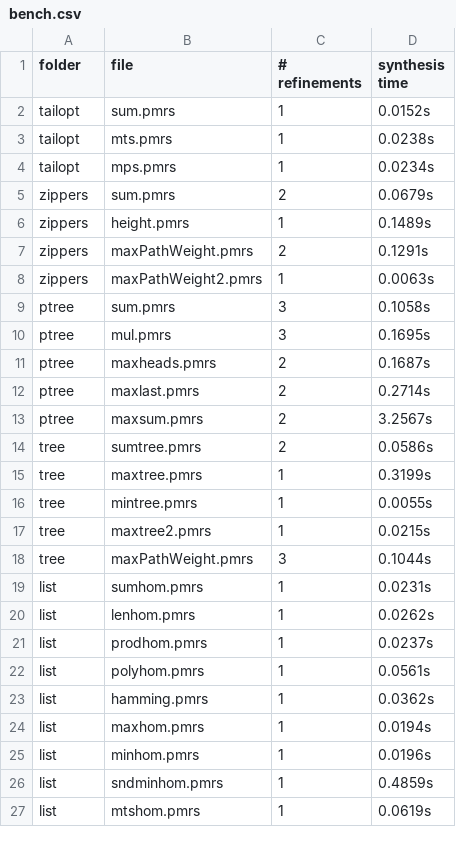
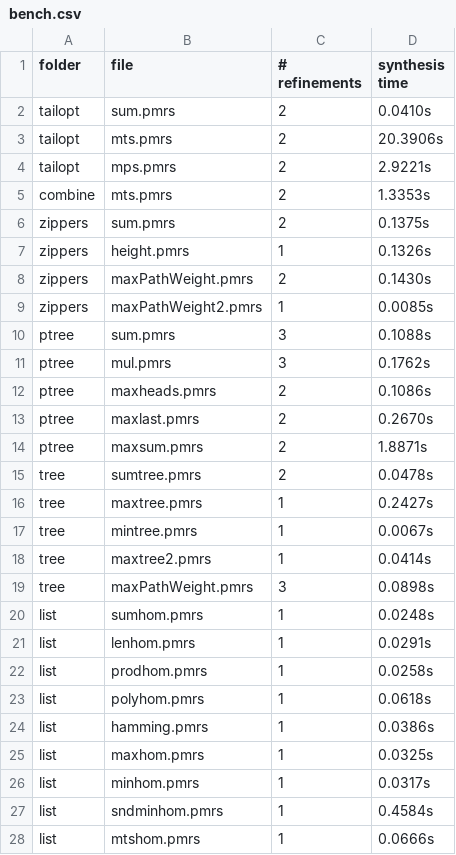
Before and after one commit to synduce/Synduce, a CSV file: benchmarks/bench.csv, drawn as a sheet; only a part is shown; the diff covers the shown part only.

Commit message:
New benchmarks.

```diff
--- a/benchmarks/bench.csv
+++ b/benchmarks/bench.csv
@@ -1,27 +1,28 @@
 folder,file,# refinements, synthesis time
-tailopt,sum.pmrs,1,0.0152s
-tailopt,mts.pmrs,1,0.0238s
-tailopt,mps.pmrs,1,0.0234s
-zippers,sum.pmrs,2,0.0679s
-zippers,height.pmrs,1,0.1489s
-zippers,maxPathWeight.pmrs,2,0.1291s
-zippers,maxPathWeight2.pmrs,1,0.0063s
-ptree,sum.pmrs,3,0.1058s
-ptree,mul.pmrs,3,0.1695s
-ptree,maxheads.pmrs,2,0.1687s
-ptree,maxlast.pmrs,2,0.2714s
-ptree,maxsum.pmrs,2,3.2567s
-tree,sumtree.pmrs,2,0.0586s
-tree,maxtree.pmrs,1,0.3199s
-tree,mintree.pmrs,1,0.0055s
-tree,maxtree2.pmrs,1,0.0215s
-tree,maxPathWeight.pmrs,3,0.1044s
-list,sumhom.pmrs,1,0.0231s
-list,lenhom.pmrs,1,0.0262s
-list,prodhom.pmrs,1,0.0237s
-list,polyhom.pmrs,1,0.0561s
-list,hamming.pmrs,1,0.0362s
-list,maxhom.pmrs,1,0.0194s
-list,minhom.pmrs,1,0.0196s
-list,sndminhom.pmrs,1,0.4859s
-list,mtshom.pmrs,1,0.0619s
+tailopt,sum.pmrs,2,0.0410s
+tailopt,mts.pmrs,2,20.3906s
+tailopt,mps.pmrs,2,2.9221s
+combine,mts.pmrs,2,1.3353s
+zippers,sum.pmrs,2,0.1375s
+zippers,height.pmrs,1,0.1326s
+zippers,maxPathWeight.pmrs,2,0.1430s
+zippers,maxPathWeight2.pmrs,1,0.0085s
+ptree,sum.pmrs,3,0.1088s
+ptree,mul.pmrs,3,0.1762s
+ptree,maxheads.pmrs,2,0.1086s
+ptree,maxlast.pmrs,2,0.2670s
+ptree,maxsum.pmrs,2,1.8871s
+tree,sumtree.pmrs,2,0.0478s
+tree,maxtree.pmrs,1,0.2427s
+tree,mintree.pmrs,1,0.0067s
+tree,maxtree2.pmrs,1,0.0414s
+tree,maxPathWeight.pmrs,3,0.0898s
+list,sumhom.pmrs,1,0.0248s
+list,lenhom.pmrs,1,0.0291s
+list,prodhom.pmrs,1,0.0258s
+list,polyhom.pmrs,1,0.0618s
+list,hamming.pmrs,1,0.0386s
+list,maxhom.pmrs,1,0.0325s
+list,minhom.pmrs,1,0.0317s
+list,sndminhom.pmrs,1,0.4584s
+list,mtshom.pmrs,1,0.0666s
```
Also changed, not shown: 2 added rows and 9 edited cells elsewhere in this file, 9 other files.
